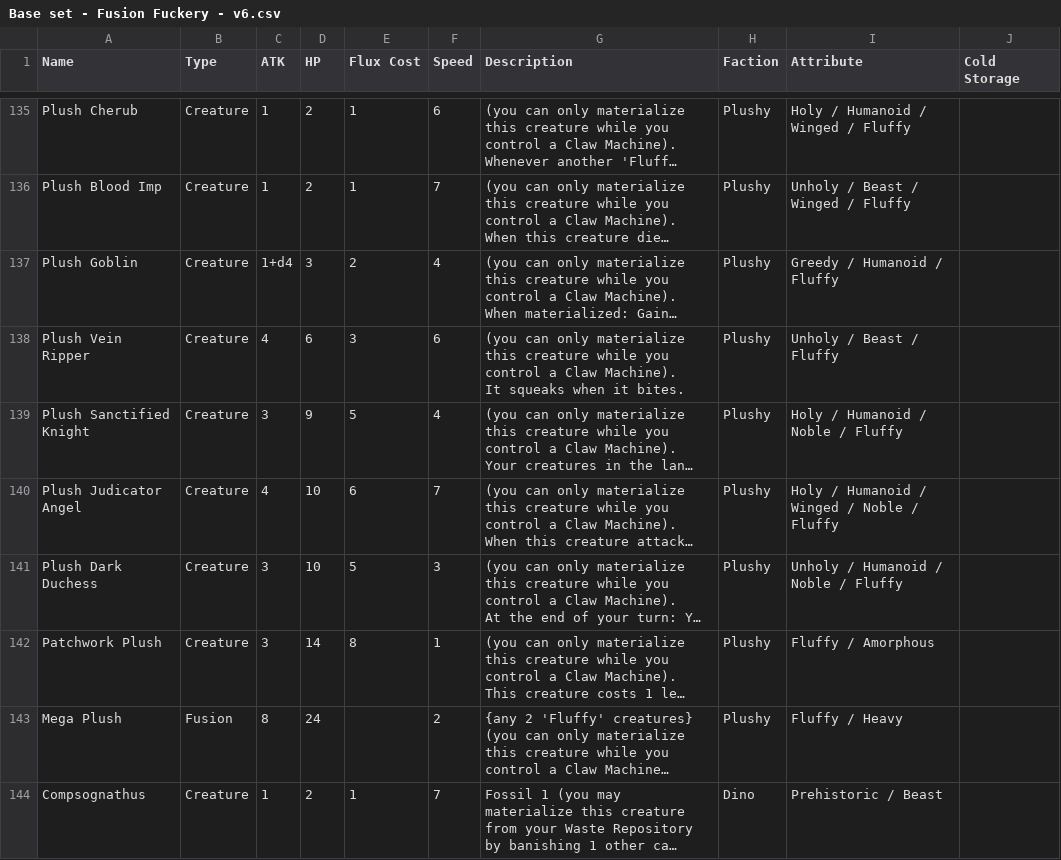
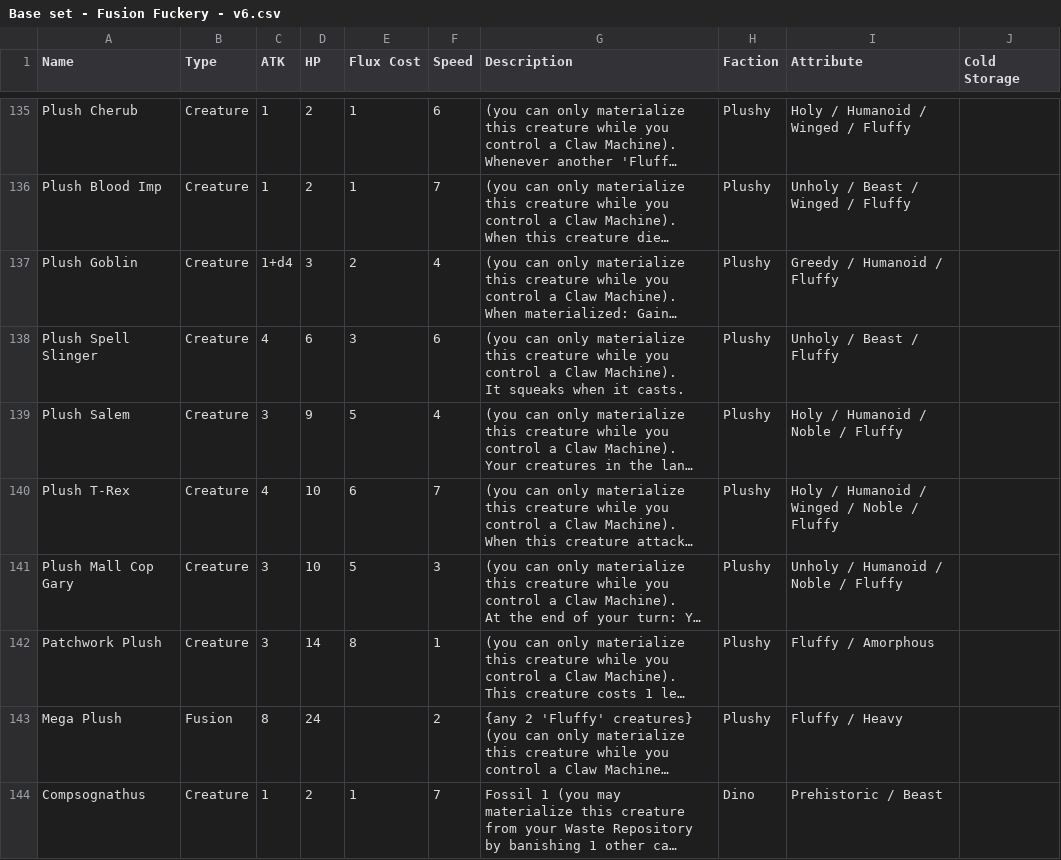
Before and after one commit to kleinstein-stack/fusion-fuckery, a CSV file: saves/Base set - Fusion Fuckery - v6.csv, drawn as a sheet; only a part is shown, gaps mark what is left out; long unchanged cells end in …; the diff names each change by its address in the sheet, - before the commit and + after, or states it on an @@ line.

```diff
--- a/saves/Base set - Fusion Fuckery - v6.csv
+++ b/saves/Base set - Fusion Fuckery - v6.csv
-A138 (Name): Plush Vein Ripper
+A138 (Name): Plush Spell Slinger
-G138 (Description): …when it bites.
+G138 (Description): …when it casts.
-A139 (Name): Plush Sanctified Knight
+A139 (Name): Plush Salem
-A140 (Name): Plush Judicator Angel
+A140 (Name): Plush T-Rex
-A141 (Name): Plush Dark Duchess
+A141 (Name): Plush Mall Cop Gary
```
Also changed, not shown: saves/art-briefs.csv, 19 other files.
